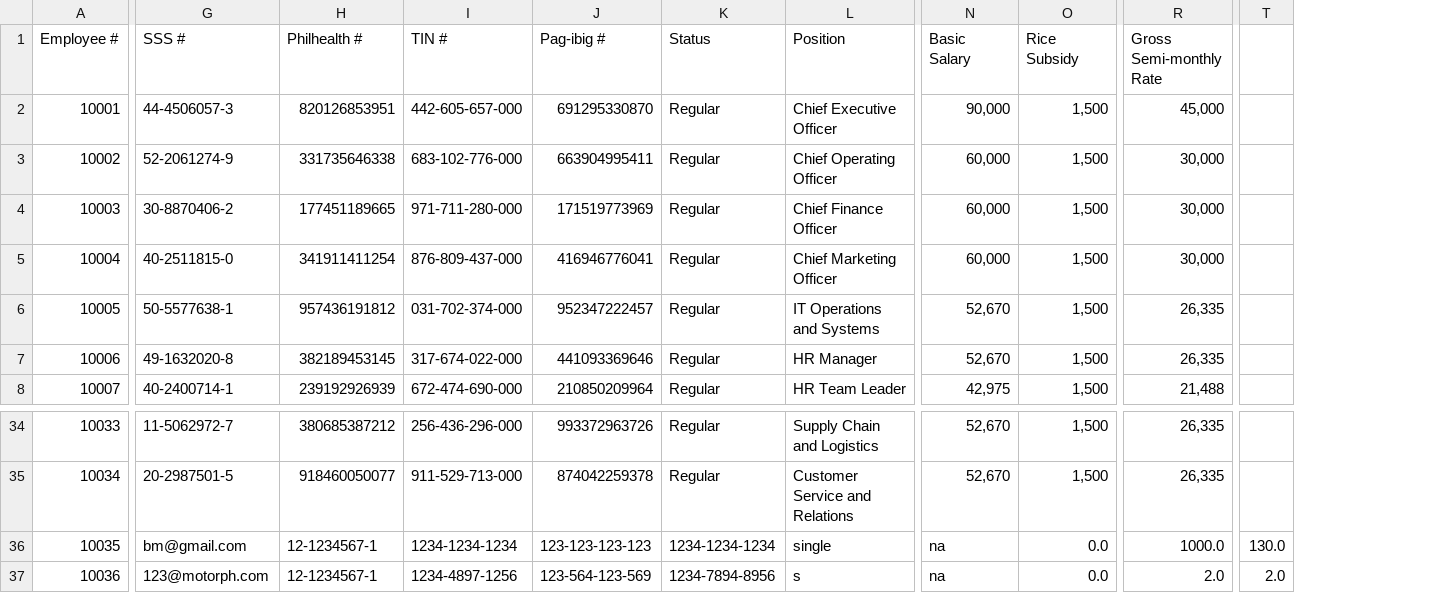
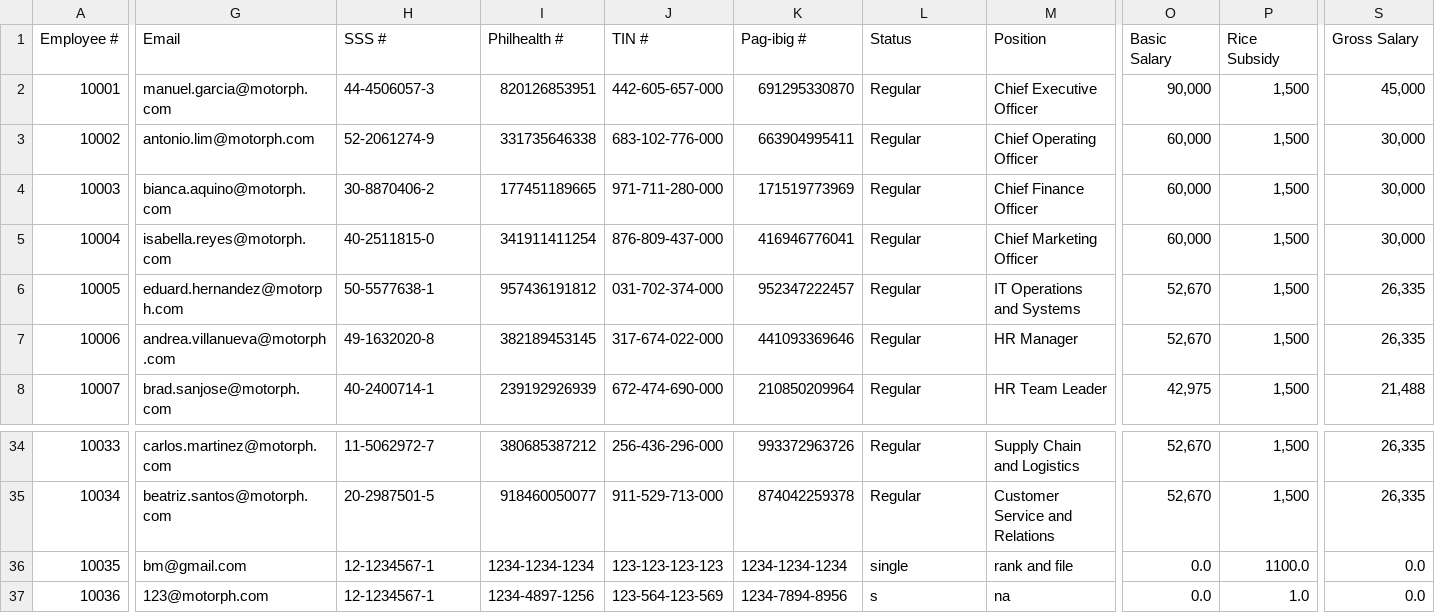
Before and after one commit to hmignacio/oop_s2101, a CSV file: src/main/java/resources/employee.csv, drawn as a sheet; only a part is shown, gaps mark what is left out; removed rows and columns are numbered as before the commit, all else as after; the diff covers the shown part only; the diff names each change by its address in the sheet, - before the commit and + after, or states it on an @@ line.

Commit message:
reimplement email column/data for employees

```diff
--- a/src/main/java/resources/employee.csv
+++ b/src/main/java/resources/employee.csv
+column G (Email), rows 2-8: manuel.garcia@motorph.com | antonio.lim@motorph.com | bianca.aquino@motorph.com | isabella.reyes@motorph.com | eduard.hernandez@motorph.com | andrea.villanueva@motorph.com | brad.sanjose@motorph.com; rows 34-37: carlos.martinez@motorph.com | beatriz.santos@motorph.com | bm@gmail.com | 123@motorph.com
-column T, rows 36-37: 130.0 | 2.0
-S1: Gross Semi-monthly Rate
+S1: Gross Salary
-H36 (SSS #): bm@gmail.com
+H36 (SSS #): 12-1234567-1
-I36 (Philhealth #): 12-1234567-1
+I36 (Philhealth #): 1234-1234-1234
-J36 (TIN #): 1234-1234-1234
+J36 (TIN #): 123-123-123-123
-K36 (Pag-ibig #): 123-123-123-123
+K36 (Pag-ibig #): 1234-1234-1234
-L36 (Status): 1234-1234-1234
+L36 (Status): single
-M36 (Position): single
+M36 (Position): rank and file
-O36:O37 (Basic Salary): na
+O36:O37 (Basic Salary): 0.0
-P36 (Rice Subsidy): 0.0
+P36 (Rice Subsidy): 1100.0
-S36 (Gross Salary): 1000.0
+S36 (Gross Salary): 0.0
-H37 (SSS #): 123@motorph.com
+H37 (SSS #): 12-1234567-1
-I37 (Philhealth #): 12-1234567-1
+I37 (Philhealth #): 1234-4897-1256
-J37 (TIN #): 1234-4897-1256
+J37 (TIN #): 123-564-123-569
-K37 (Pag-ibig #): 123-564-123-569
+K37 (Pag-ibig #): 1234-7894-8956
-L37 (Status): 1234-7894-8956
+L37 (Status): s
-M37 (Position): s
+M37 (Position): na
-P37 (Rice Subsidy): 0.0
+P37 (Rice Subsidy): 1.0
-S37 (Gross Salary): 2.0
+S37 (Gross Salary): 0.0
```
Also changed, not shown: 6 edited cells elsewhere in this file.
